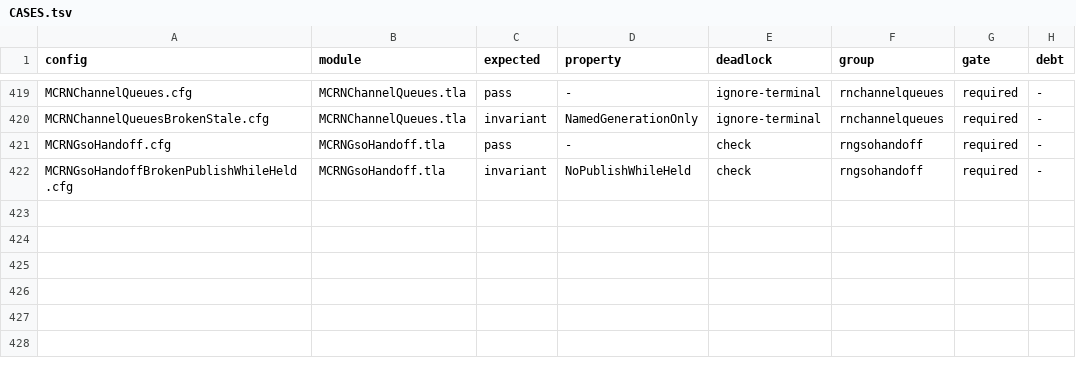
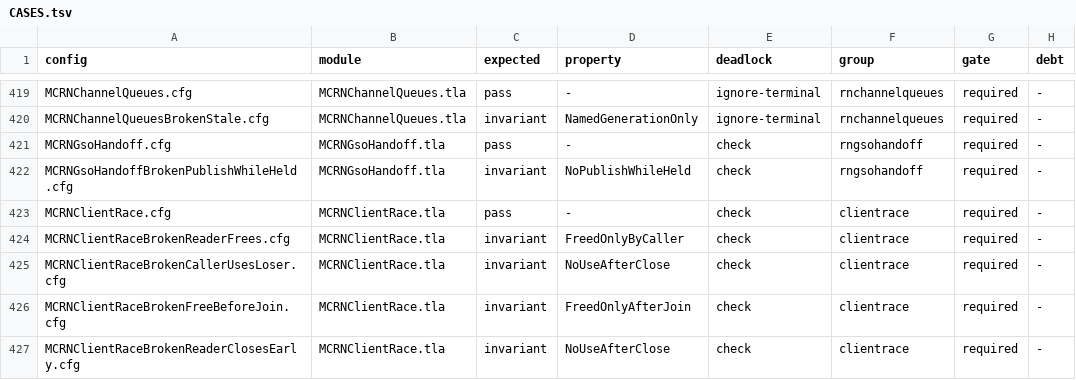
Before and after one commit to mas-bandwidth/rocketnet, a TSV file: tla/CASES.tsv, drawn as a sheet; only a part is shown, gaps mark what is left out.

```diff
--- a/tla/CASES.tsv
+++ b/tla/CASES.tsv
@@ -422 +422,6 @@ MCRNGsoHandoff.cfg	MCRNGsoHandoff.tla	pass	-	check	rngsohandoff	required	-
 MCRNGsoHandoffBrokenPublishWhileHeld.cfg	MCRNGsoHandoff.tla	invariant	NoPublishWhileHeld	check	rngsohandoff	required	-
+MCRNClientRace.cfg	MCRNClientRace.tla	pass	-	check	clientrace	required	-
+MCRNClientRaceBrokenReaderFrees.cfg	MCRNClientRace.tla	invariant	FreedOnlyByCaller	check	clientrace	required	-
+MCRNClientRaceBrokenCallerUsesLoser.cfg	MCRNClientRace.tla	invariant	NoUseAfterClose	check	clientrace	required	-
+MCRNClientRaceBrokenFreeBeforeJoin.cfg	MCRNClientRace.tla	invariant	FreedOnlyAfterJoin	check	clientrace	required	-
+MCRNClientRaceBrokenReaderClosesEarly.cfg	MCRNClientRace.tla	invariant	NoUseAfterClose	check	clientrace	required	-
```
Also changed, not shown: tla/COVERAGE.tsv, tla/RUNS.tsv, 21 other files.
